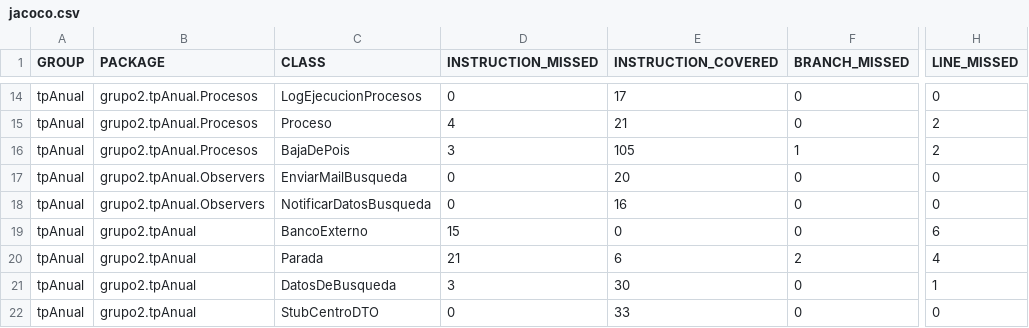
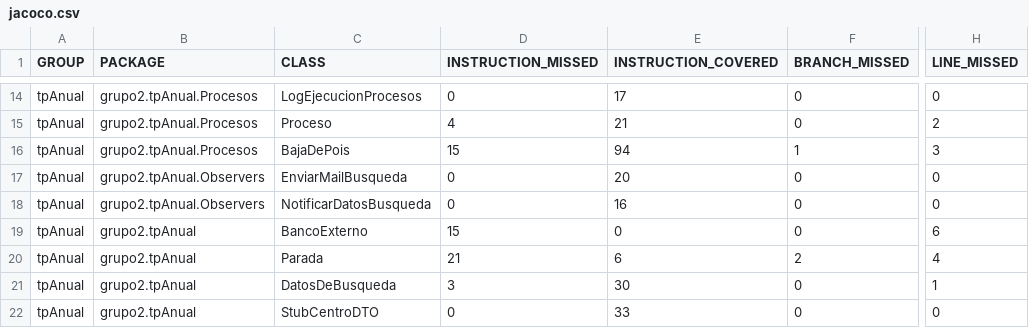
Before and after one commit to leilaweicman/2016-group-02, a CSV file: jacoco.csv, drawn as a sheet; only a part is shown, gaps mark what is left out; the diff names each change by its address in the sheet, - before the commit and + after, or states it on an @@ line.

```diff
--- a/jacoco.csv
+++ b/jacoco.csv
-D16 (INSTRUCTION_MISSED): 3
+D16 (INSTRUCTION_MISSED): 15
-E16 (INSTRUCTION_COVERED): 105
+E16 (INSTRUCTION_COVERED): 94
-H16 (LINE_MISSED): 2
+H16 (LINE_MISSED): 3
```
Also changed, not shown: 10 other files.
